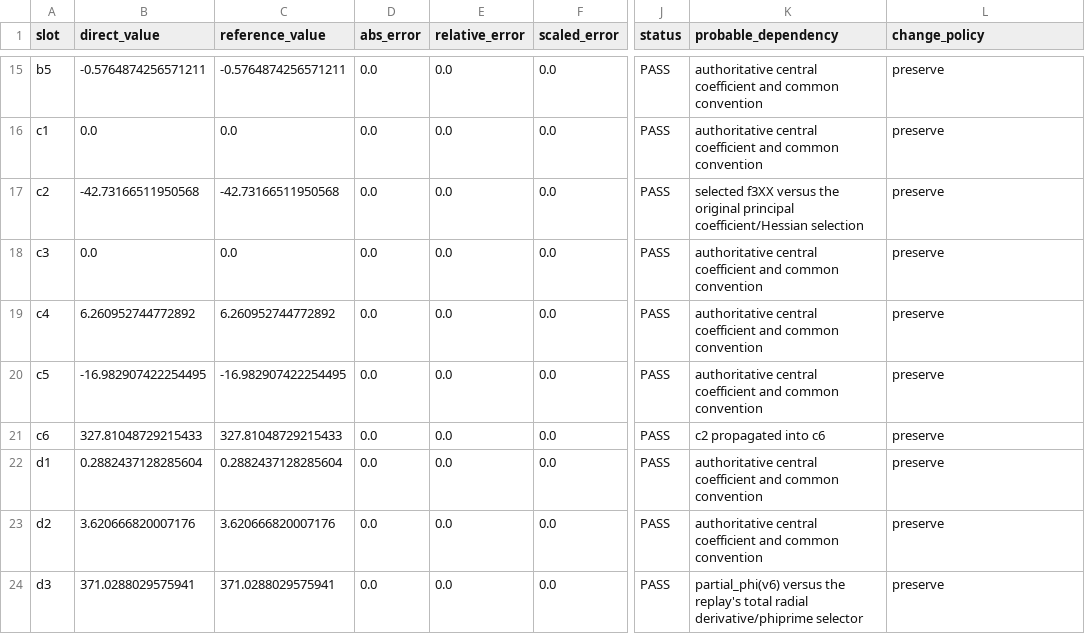
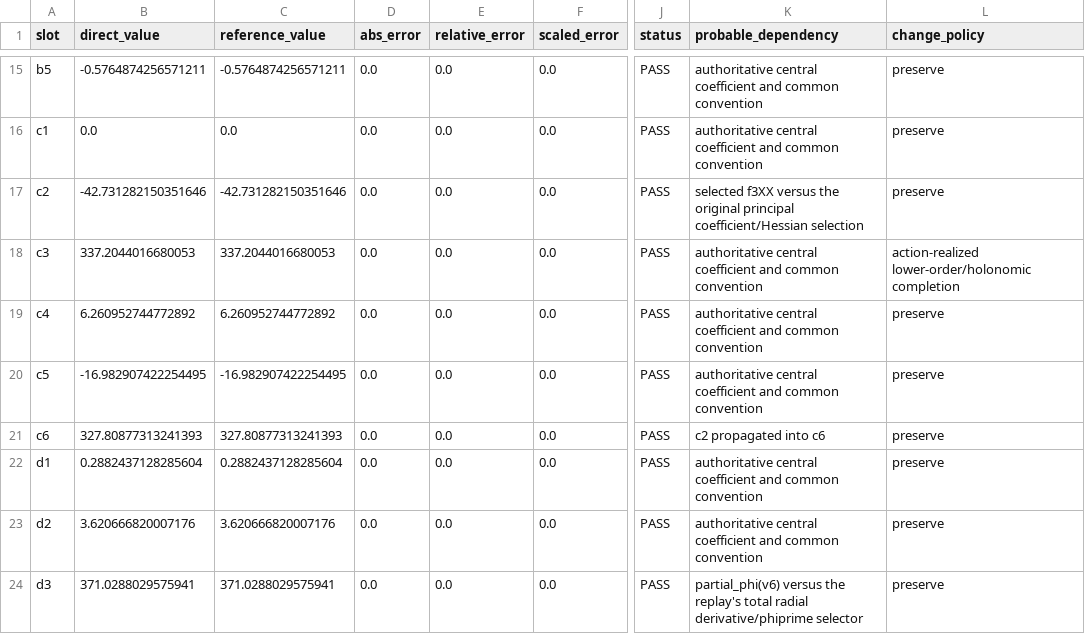
Before and after one commit to error-wtf/SSZ_FULL_CLOSURE, a CSV file: data/generated/inner/INNER_SLOT_COMPARISON.csv, drawn as a sheet; only a part is shown, gaps mark what is left out; the diff covers the shown part only; the diff names each change by its address in the sheet, - before the commit and + after, or states it on an @@ line.

```diff
--- a/data/generated/inner/INNER_SLOT_COMPARISON.csv
+++ b/data/generated/inner/INNER_SLOT_COMPARISON.csv
-B17 (direct_value): -42.73166511950568
+B17 (direct_value): -42.731282150351646
-C17 (reference_value): -42.73166511950568
+C17 (reference_value): -42.731282150351646
-B18 (direct_value): 0.0
+B18 (direct_value): 337.2044016680053
-C18 (reference_value): 0.0
+C18 (reference_value): 337.2044016680053
-L18 (change_policy): preserve
+L18 (change_policy): action-realized lower-order/holonomic completion
-B21 (direct_value): 327.81048729215433
+B21 (direct_value): 327.80877313241393
-C21 (reference_value): 327.81048729215433
+C21 (reference_value): 327.80877313241393
```
Also changed, not shown: 32 edited cells elsewhere in this file, data/generated/inner/INNER_ENDPOINT_COMPARISON.csv, data/generated/inner/INNER_ENDPOINT_CONVERGENCE.csv, 47 other files.
